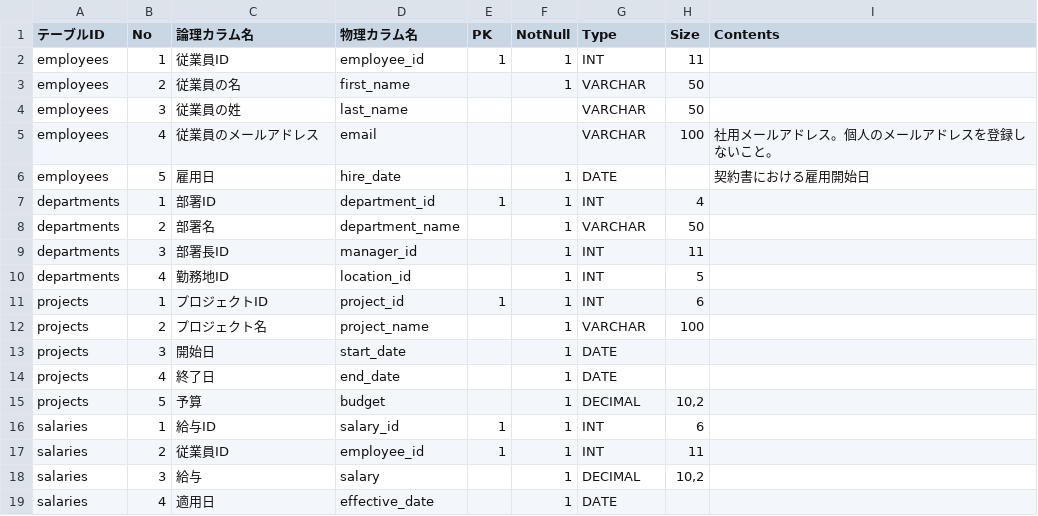
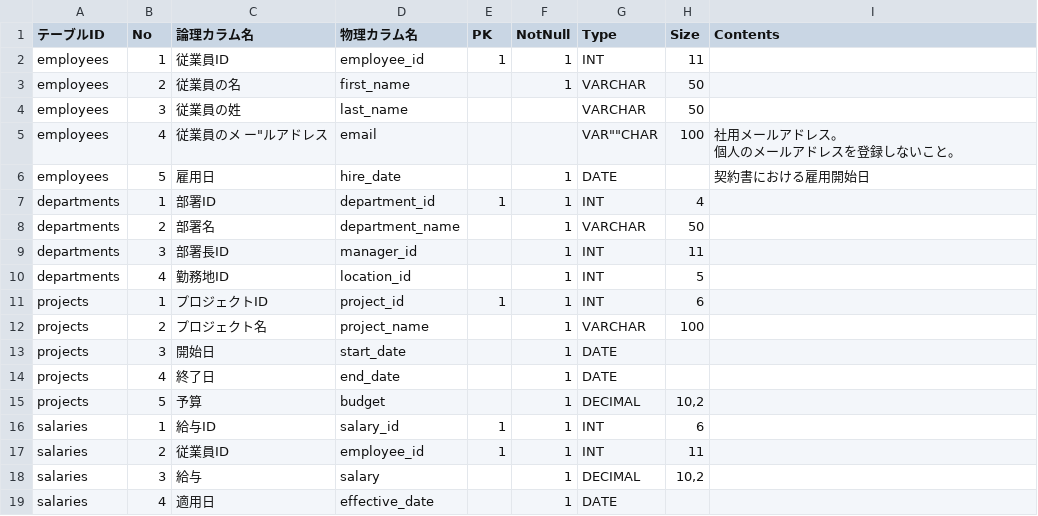
Before and after one commit to seebikn/DDic, a TSV file: DDic/Resources/column-.tsv, drawn as a sheet.

```diff
--- a/DDic/Resources/column-.tsv
+++ b/DDic/Resources/column-.tsv
@@ -4,3 +4,4 @@ employees	2	従業員の名	first_name		1	VARCHAR	50
 employees	3	従業員の姓	last_name			VARCHAR	50	
-employees	4	従業員のメールアドレス	email			VARCHAR	100	社用メールアドレス。個人のメールアドレスを登録しないこと。
+employees	4	"従業員のメ		ー""ルアドレス"	"email"			VAR""CHAR	100	"社用メールアドレス。
+個人のメールアドレスを登録しないこと。"
 employees	5	雇用日	hire_date		1	DATE		契約書における雇用開始日
```
Also changed, not shown: 3 other files.
